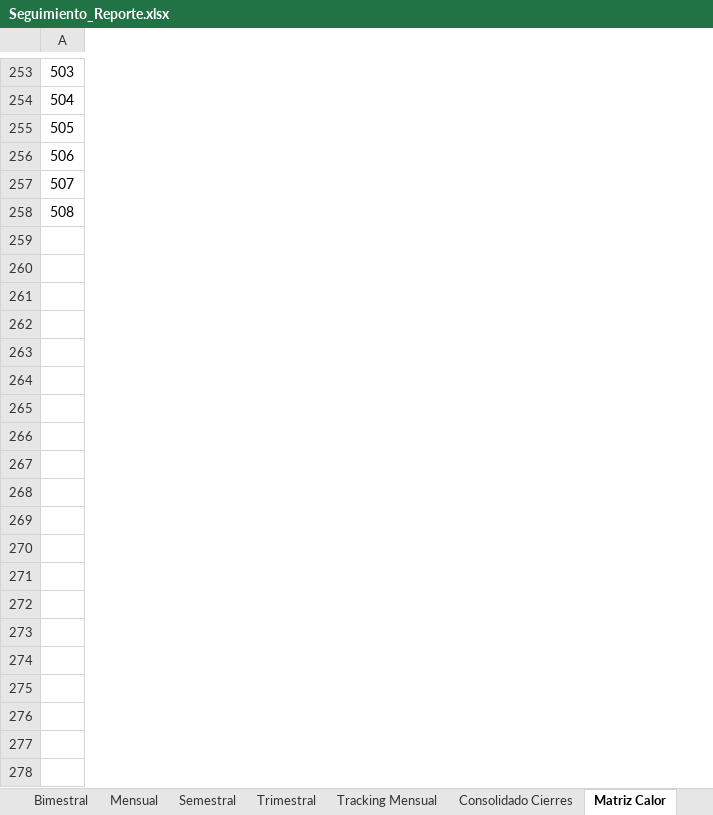
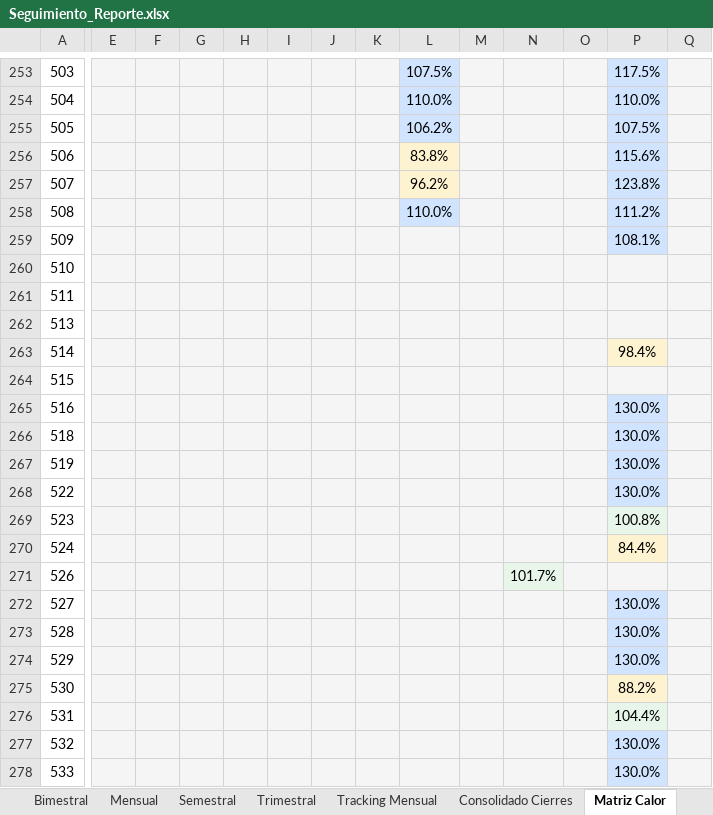
Before and after one commit to Ximena5745/Sistema_Indicadores_Poli, an Excel workbook: data/output/Seguimiento_Reporte.xlsx, sheet Matriz Calor, drawn as a sheet; only a part is shown, gaps mark what is left out; values as stored, in another font and other column widths than the file's, no borders; rows hold the shown columns only; the diff covers the shown part only; the diff names each change by its address in the sheet, - before the commit and + after, or states it on an @@ line.

```diff
--- a/data/output/Seguimiento_Reporte.xlsx (sheet Matriz Calor)
+++ b/data/output/Seguimiento_Reporte.xlsx (sheet Matriz Calor)
+column E, empty
+column F, empty
+column G, empty
+column H, empty
+column I, empty
+column J, empty
+column K, empty
+column L, rows 253-258: 107.5% | 110.0% | 106.2% | 83.8% | 96.2% | 110.0%
+column M, empty
+column N, empty
+column O, empty
+column P, rows 253-258: 117.5% | 110.0% | 107.5% | 115.6% | 123.8% | 111.2%
+column Q, empty
+row 259: 509 |  |  |  |  |  |  |  |  |  |  |  | 108.1%
+row 260: 510
+row 261: 511
+row 262: 513
+row 263: 514 |  |  |  |  |  |  |  |  |  |  |  | 98.4%
+row 264: 515
+row 265: 516 |  |  |  |  |  |  |  |  |  |  |  | 130.0%
+row 266: 518 |  |  |  |  |  |  |  |  |  |  |  | 130.0%
+row 267: 519 |  |  |  |  |  |  |  |  |  |  |  | 130.0%
+row 268: 522 |  |  |  |  |  |  |  |  |  |  |  | 130.0%
+row 269: 523 |  |  |  |  |  |  |  |  |  |  |  | 100.8%
+row 270: 524 |  |  |  |  |  |  |  |  |  |  |  | 84.4%
+row 271: 526 |  |  |  |  |  |  |  |  |  | 101.7%
+row 272: 527 |  |  |  |  |  |  |  |  |  |  |  | 130.0%
+row 273: 528 |  |  |  |  |  |  |  |  |  |  |  | 130.0%
+row 274: 529 |  |  |  |  |  |  |  |  |  |  |  | 130.0%
+row 275: 530 |  |  |  |  |  |  |  |  |  |  |  | 88.2%
+row 276: 531 |  |  |  |  |  |  |  |  |  |  |  | 104.4%
+row 277: 532 |  |  |  |  |  |  |  |  |  |  |  | 130.0%
+row 278: 533 |  |  |  |  |  |  |  |  |  |  |  | 130.0%
```
Also changed, not shown: 20 added rows and 1 added column elsewhere in this sheet, sheet Consolidado Cierres, data/output/Resultados Consolidados VALORES.xlsx, data/output/Resultados Consolidados.xlsx, 4 other files.
